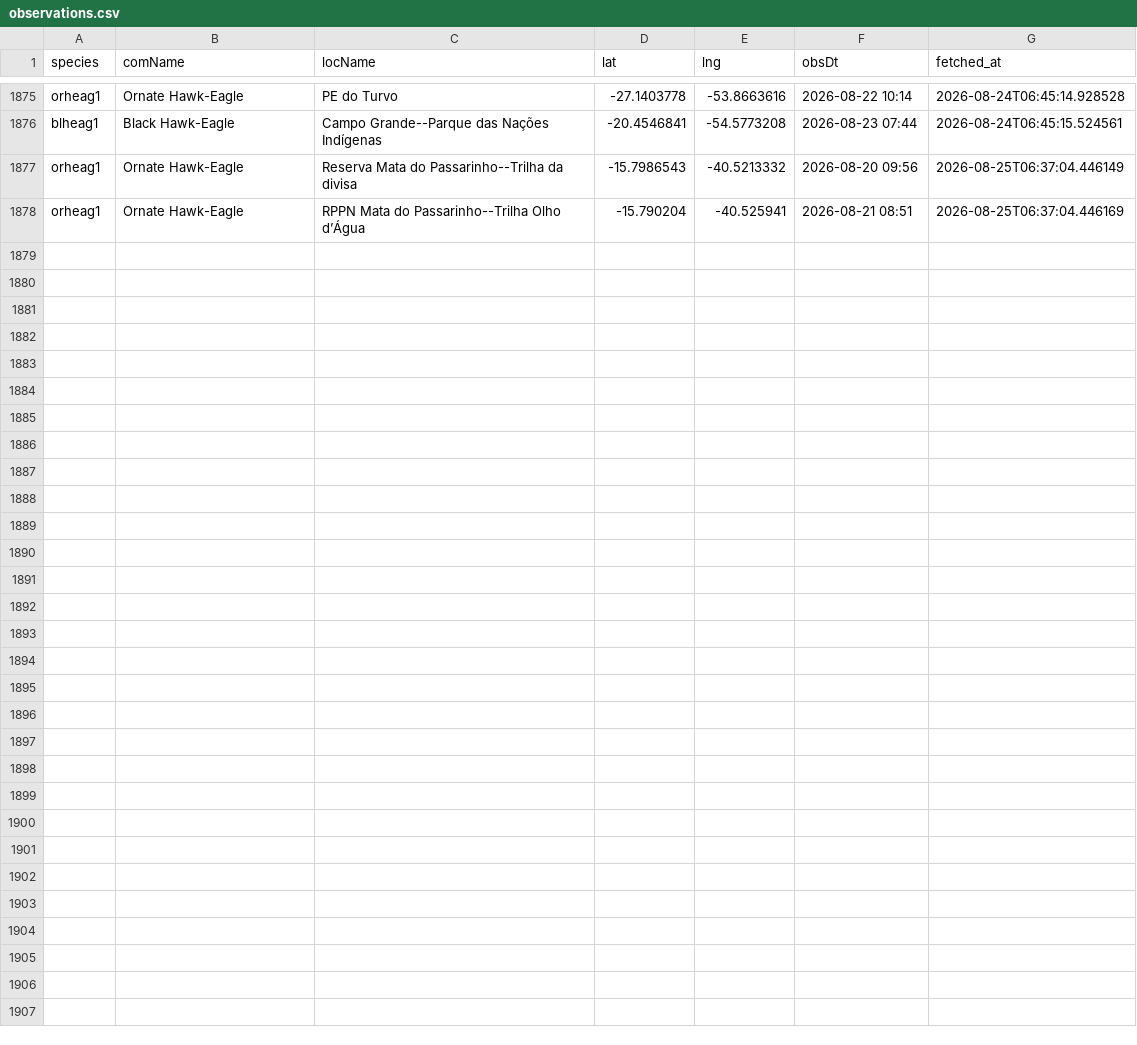
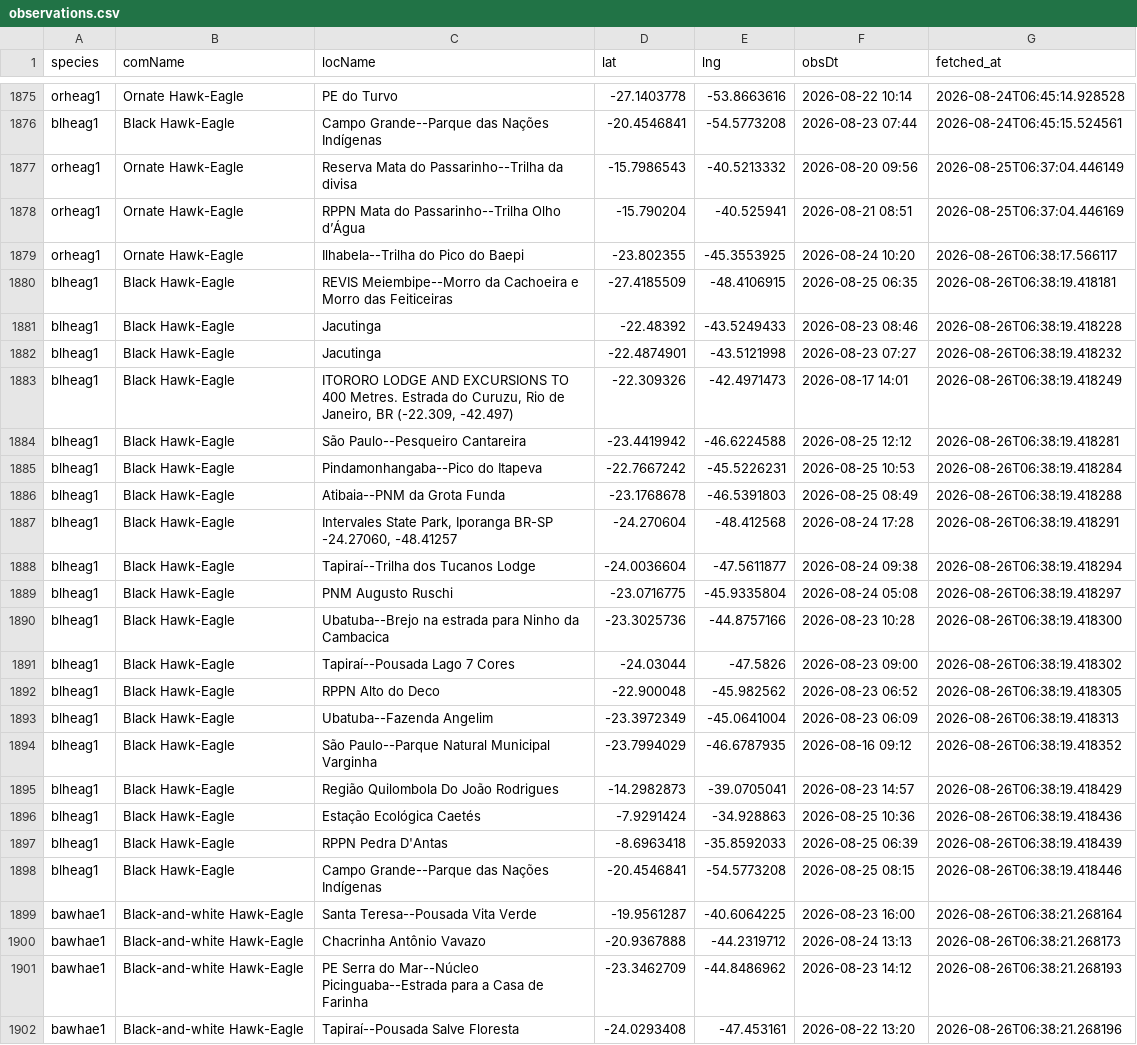
Before and after one commit to LucasEmerickTorrezani/ebird-aguias-de-penacho-dashboard, a CSV file: data/observations.csv, drawn as a sheet; only a part is shown, gaps mark what is left out.

```diff
--- a/data/observations.csv
+++ b/data/observations.csv
@@ -1878 +1878,25 @@ orheag1,Ornate Hawk-Eagle,Reserva Mata do Passarinho--Trilha da divisa,-15.79865
 orheag1,Ornate Hawk-Eagle,RPPN Mata do Passarinho--Trilha Olho d’Água,-15.790204,-40.525941,2026-08-21 08:51,2026-08-25T06:37:04.446169
+orheag1,Ornate Hawk-Eagle,Ilhabela--Trilha do Pico do Baepi,-23.802355,-45.3553925,2026-08-24 10:20,2026-08-26T06:38:17.566117
+blheag1,Black Hawk-Eagle,REVIS Meiembipe--Morro da Cachoeira e Morro das Feiticeiras,-27.4185509,-48.4106915,2026-08-25 06:35,2026-08-26T06:38:19.418181
+blheag1,Black Hawk-Eagle,Jacutinga,-22.48392,-43.5249433,2026-08-23 08:46,2026-08-26T06:38:19.418228
+blheag1,Black Hawk-Eagle,Jacutinga,-22.4874901,-43.5121998,2026-08-23 07:27,2026-08-26T06:38:19.418232
+blheag1,Black Hawk-Eagle,"ITORORO LODGE AND EXCURSIONS TO 400 Metres. Estrada do Curuzu, Rio de Janeiro, BR (-22.309, -42.497)",-22.309326,-42.4971473,2026-08-17 14:01,2026-08-26T06:38:19.418249
+blheag1,Black Hawk-Eagle,São Paulo--Pesqueiro Cantareira,-23.4419942,-46.6224588,2026-08-25 12:12,2026-08-26T06:38:19.418281
+blheag1,Black Hawk-Eagle,Pindamonhangaba--Pico do Itapeva,-22.7667242,-45.5226231,2026-08-25 10:53,2026-08-26T06:38:19.418284
+blheag1,Black Hawk-Eagle,Atibaia--PNM da Grota Funda,-23.1768678,-46.5391803,2026-08-25 08:49,2026-08-26T06:38:19.418288
+blheag1,Black Hawk-Eagle,"Intervales State Park, Iporanga BR-SP -24.27060, -48.41257",-24.270604,-48.412568,2026-08-24 17:28,2026-08-26T06:38:19.418291
+blheag1,Black Hawk-Eagle,Tapiraí--Trilha dos Tucanos Lodge,-24.0036604,-47.5611877,2026-08-24 09:38,2026-08-26T06:38:19.418294
+blheag1,Black Hawk-Eagle,PNM Augusto Ruschi,-23.0716775,-45.9335804,2026-08-24 05:08,2026-08-26T06:38:19.418297
+blheag1,Black Hawk-Eagle,Ubatuba--Brejo na estrada para Ninho da Cambacica,-23.3025736,-44.8757166,2026-08-23 10:28,2026-08-26T06:38:19.418300
+blheag1,Black Hawk-Eagle,Tapiraí--Pousada Lago 7 Cores,-24.03044,-47.5826,2026-08-23 09:00,2026-08-26T06:38:19.418302
+blheag1,Black Hawk-Eagle,RPPN Alto do Deco,-22.900048,-45.982562,2026-08-23 06:52,2026-08-26T06:38:19.418305
+blheag1,Black Hawk-Eagle,Ubatuba--Fazenda Angelim,-23.3972349,-45.0641004,2026-08-23 06:09,2026-08-26T06:38:19.418313
+blheag1,Black Hawk-Eagle,São Paulo--Parque Natural Municipal Varginha,-23.7994029,-46.6787935,2026-08-16 09:12,2026-08-26T06:38:19.418352
+blheag1,Black Hawk-Eagle,Região Quilombola Do João Rodrigues,-14.2982873,-39.0705041,2026-08-23 14:57,2026-08-26T06:38:19.418429
+blheag1,Black Hawk-Eagle,Estação Ecológica Caetés,-7.9291424,-34.928863,2026-08-25 10:36,2026-08-26T06:38:19.418436
+blheag1,Black Hawk-Eagle,RPPN Pedra D'Antas,-8.6963418,-35.8592033,2026-08-25 06:39,2026-08-26T06:38:19.418439
+blheag1,Black Hawk-Eagle,Campo Grande--Parque das Nações Indígenas,-20.4546841,-54.5773208,2026-08-25 08:15,2026-08-26T06:38:19.418446
+bawhae1,Black-and-white Hawk-Eagle,Santa Teresa--Pousada Vita Verde,-19.9561287,-40.6064225,2026-08-23 16:00,2026-08-26T06:38:21.268164
+bawhae1,Black-and-white Hawk-Eagle,Chacrinha Antônio Vavazo,-20.9367888,-44.2319712,2026-08-24 13:13,2026-08-26T06:38:21.268173
+bawhae1,Black-and-white Hawk-Eagle,PE Serra do Mar--Núcleo Picinguaba--Estrada para a Casa de Farinha,-23.3462709,-44.8486962,2026-08-23 14:12,2026-08-26T06:38:21.268193
+bawhae1,Black-and-white Hawk-Eagle,Tapiraí--Pousada Salve Floresta,-24.0293408,-47.453161,2026-08-22 13:20,2026-08-26T06:38:21.268196
```
Also changed, not shown: 1 other file.
